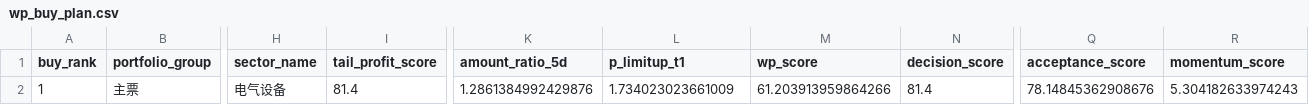
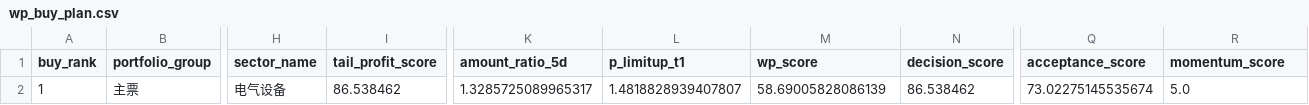
Before and after one commit to njedu2023-prog/WP, a CSV file: outputs/csv/wp_buy_plan.csv, drawn as a sheet; only a part is shown, gaps mark what is left out; the diff names each change by its address in the sheet, - before the commit and + after, or states it on an @@ line.

```diff
--- a/outputs/csv/wp_buy_plan.csv
+++ b/outputs/csv/wp_buy_plan.csv
-I2 (tail_profit_score): 81.4
+I2 (tail_profit_score): 86.538462
-K2 (amount_ratio_5d): 1.2861384992429876
+K2 (amount_ratio_5d): 1.3285725089965317
-L2 (p_limitup_t1): 1.734023023661009
+L2 (p_limitup_t1): 1.4818828939407807
-M2 (wp_score): 61.203913959864266
+M2 (wp_score): 58.69005828086139
-N2 (decision_score): 81.4
+N2 (decision_score): 86.538462
-Q2 (acceptance_score): 78.14845362908676
+Q2 (acceptance_score): 73.02275145535674
-R2 (momentum_score): 5.304182633974243
+R2 (momentum_score): 5.0
```
Also changed, not shown: data/direct/latest/wp_latest_rank_input.csv, outputs/csv/wp_buy_decision.csv, 12 other files.
